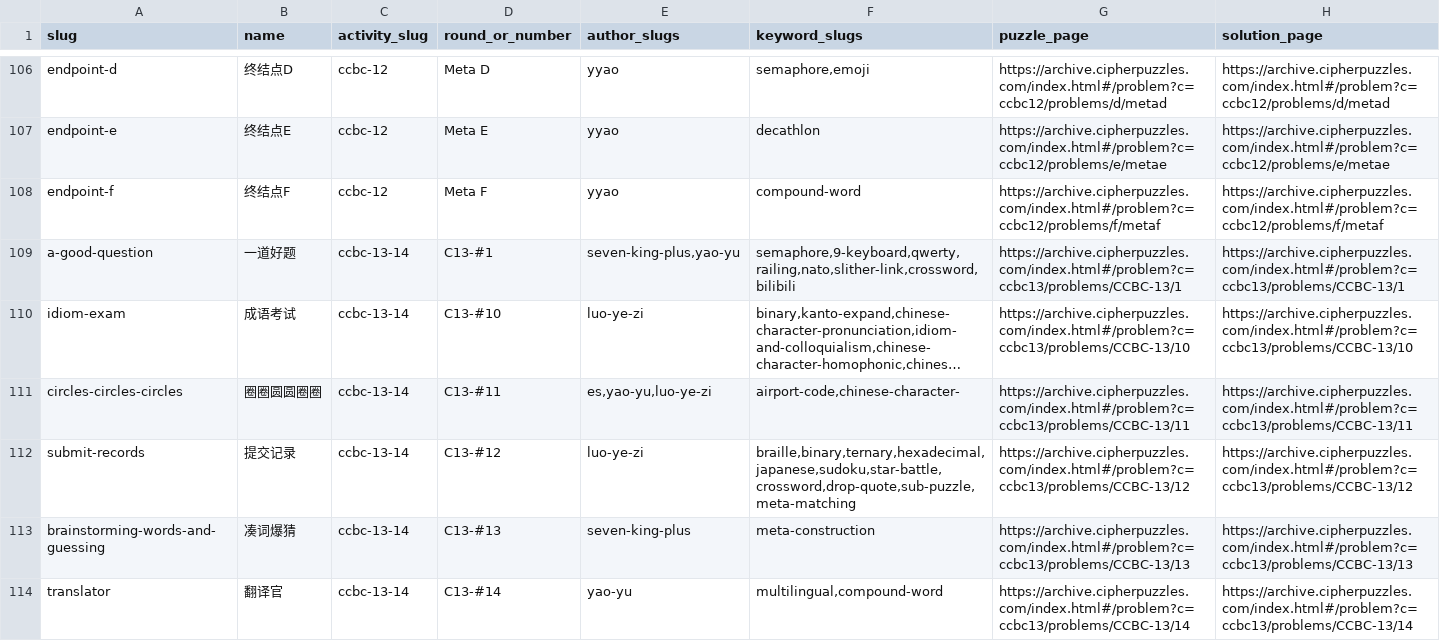
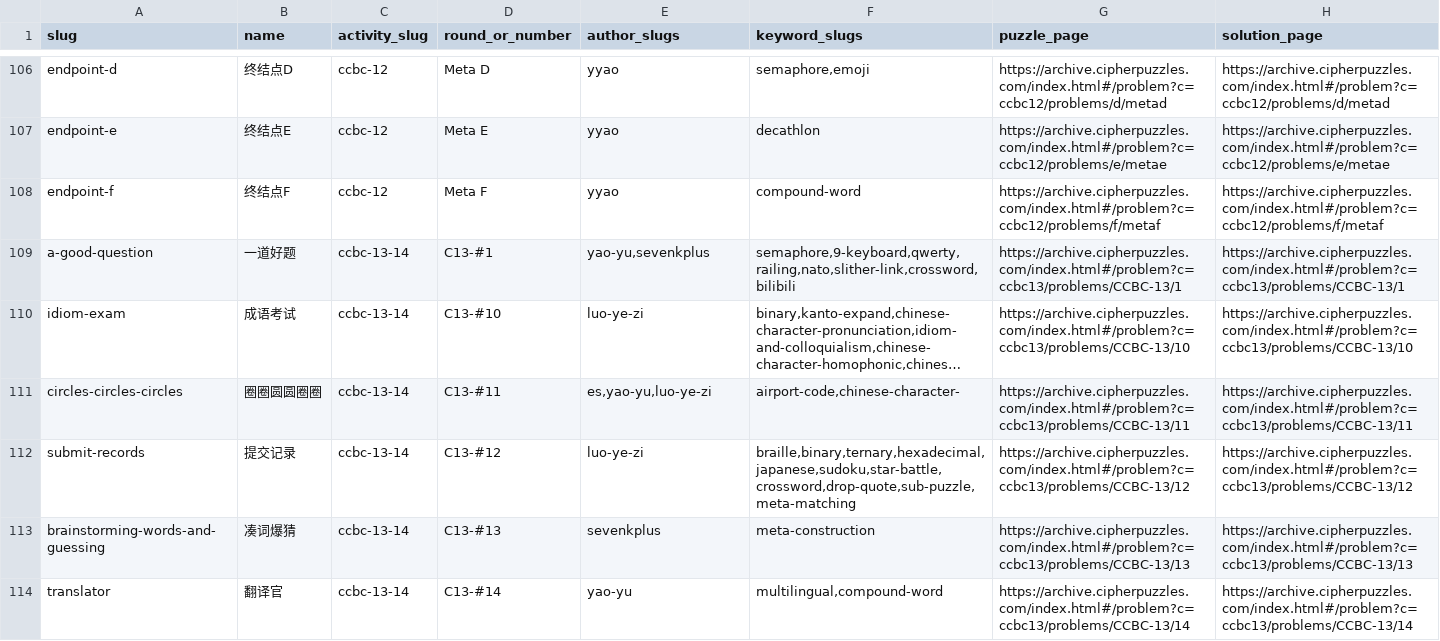
Before and after one commit to kinami0331/cn-puzzle-index-web, a CSV file: data/puzzles.csv, drawn as a sheet; only a part is shown, gaps mark what is left out; long unchanged cells end in …; the diff covers the shown part only; the diff names each change by its address in the sheet, - before the commit and + after, or states it on an @@ line.

```diff
--- a/data/puzzles.csv
+++ b/data/puzzles.csv
-E109 (author_slugs): seven-king-plus,yao-yu
+E109 (author_slugs): yao-yu,sevenkplus
-E113 (author_slugs): seven-king-plus
+E113 (author_slugs): sevenkplus
```
Also changed, not shown: 85 edited cells elsewhere in this file, data/authors.csv.
